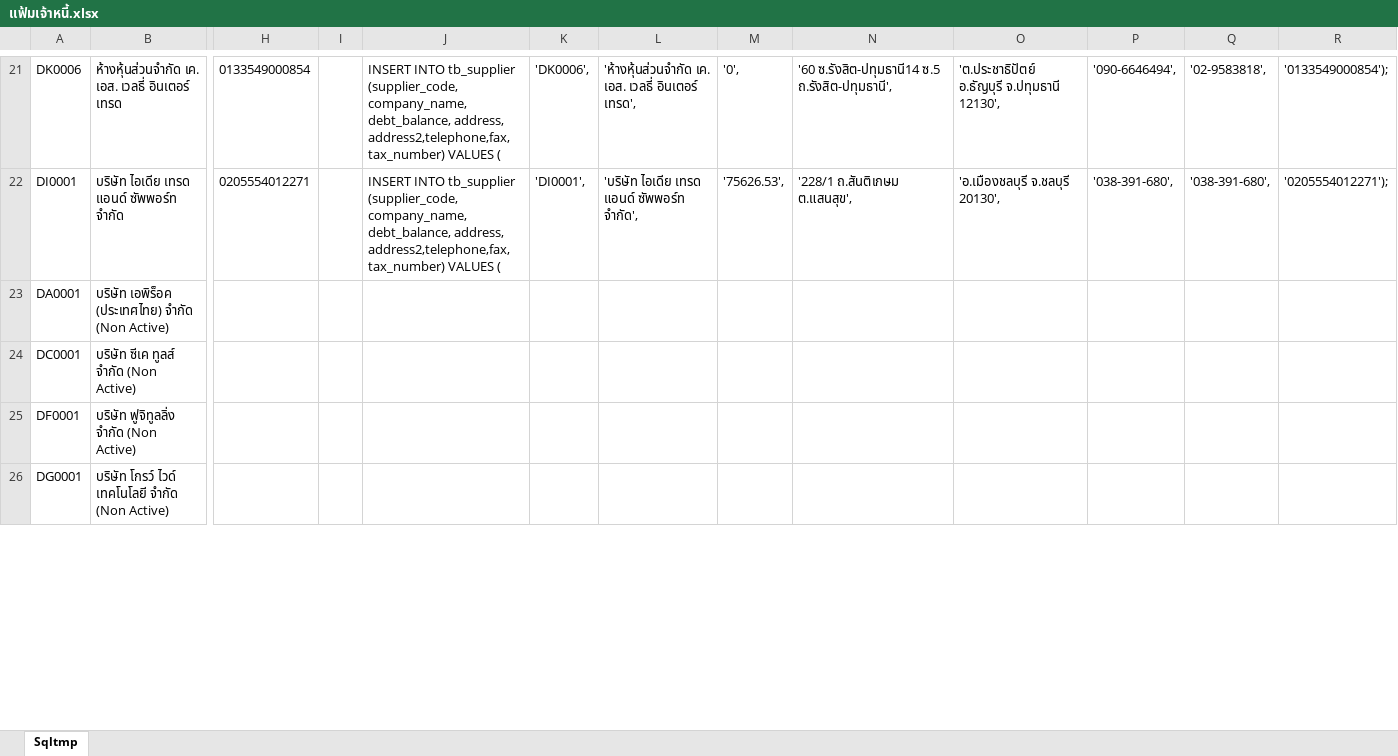
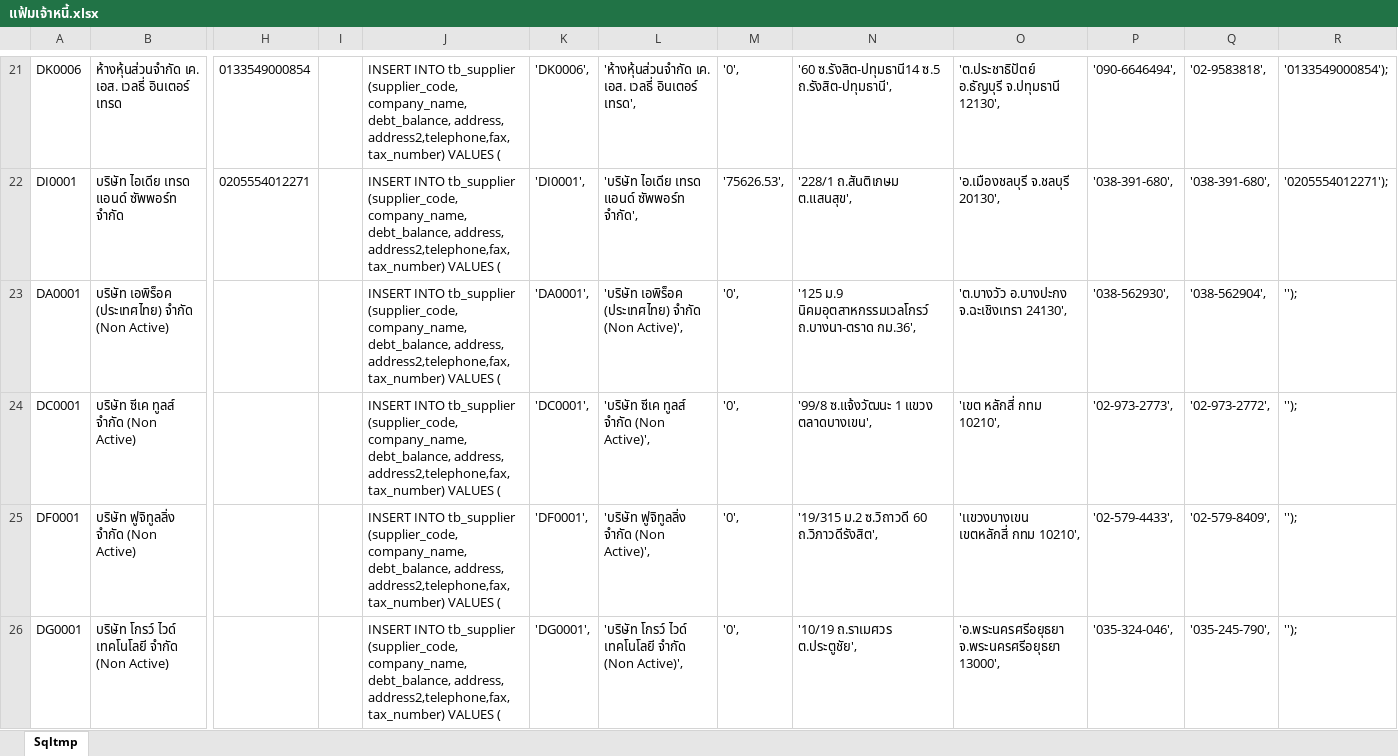
Before and after one commit to arc6828/megatech, an Excel workbook: database/seeds/2020-06-18 data test/เเฟ้มเจ้าหนี้.xlsx, sheet Sqltmp, drawn as a sheet; only a part is shown, gaps mark what is left out; values as stored, in another font and other column widths than the file's, no borders; the diff covers the shown part only; the diff names each change by its address in the sheet, - before the commit and + after, or states it on an @@ line.

```diff
--- a/database/seeds/2020-06-18 data test/เเฟ้มเจ้าหนี้.xlsx (sheet Sqltmp)
+++ b/database/seeds/2020-06-18 data test/เเฟ้มเจ้าหนี้.xlsx (sheet Sqltmp)
-J23:J26: (empty)
+J23:J26: INSERT INTO tb_supplier (supplier_code, company_name, debt_balance, address, address2,telephone,fax,tax_number) VALUES (
-K23: (empty)
+K23: 'DA0001',
-L23: (empty)
+L23: 'บริษัท เอพิร็อค (ประเทศไทย) จำกัด (Non Active)',
-M23:M26: (empty)
+M23:M26: '0',
-N23: (empty)
+N23: '125 ม.9 นิคมอุตสาหกรรมเวลโกรว์ ถ.บางนา-ตราด กม.36',
-O23: (empty)
+O23: 'ต.บางวัว อ.บางปะกง จ.ฉะเชิงเทรา 24130',
-P23: (empty)
+P23: '038-562930',
-Q23: (empty)
+Q23: '038-562904',
-R23:R26: (empty)
+R23:R26: '');
-K24: (empty)
+K24: 'DC0001',
-L24: (empty)
+L24: 'บริษัท ซีเค ทูลส์ จำกัด (Non Active)',
-N24: (empty)
+N24: '99/8 ซ.แจ้งวัฒนะ 1 แขวง ตลาดบางเขน',
-O24: (empty)
+O24: 'เขต หลักสี่ กทม 10210',
-P24: (empty)
+P24: '02-973-2773',
-Q24: (empty)
+Q24: '02-973-2772',
-K25: (empty)
+K25: 'DF0001',
-L25: (empty)
+L25: 'บริษัท ฟูจิทูลลิ่ง จำกัด (Non Active)',
-N25: (empty)
+N25: '19/315 ม.2 ซ.วิถาวดี 60 ถ.วิภาวดีรังสิต',
-O25: (empty)
+O25: 'เเขวงบางเขน เขตหลักสี่ กทม 10210',
-P25: (empty)
+P25: '02-579-4433',
-Q25: (empty)
+Q25: '02-579-8409',
-K26: (empty)
+K26: 'DG0001',
-L26: (empty)
+L26: 'บริษัท โกรว์ ไวด์ เทคโนโลยี จำกัด (Non Active)',
-N26: (empty)
+N26: '10/19 ถ.ราเมศวร ต.ประตูชัย',
-O26: (empty)
+O26: 'อ.พระนครศรีอยุธยา จ.พระนครศรีอยุธยา 13000',
-P26: (empty)
+P26: '035-324-046',
-Q26: (empty)
+Q26: '035-245-790',
```
Also changed, not shown: 405 edited cells elsewhere in this sheet, database/seeds/2020-06-18 data test/เเฟ้มลูกหนี้.xlsx, 13 other files.
